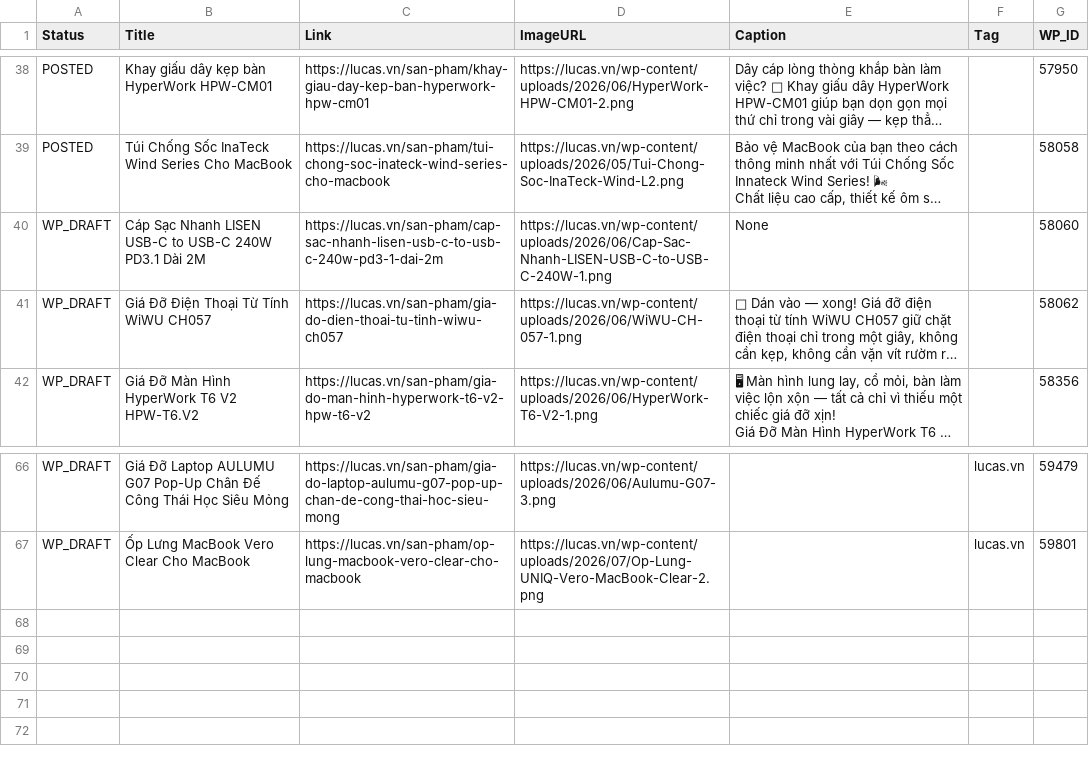
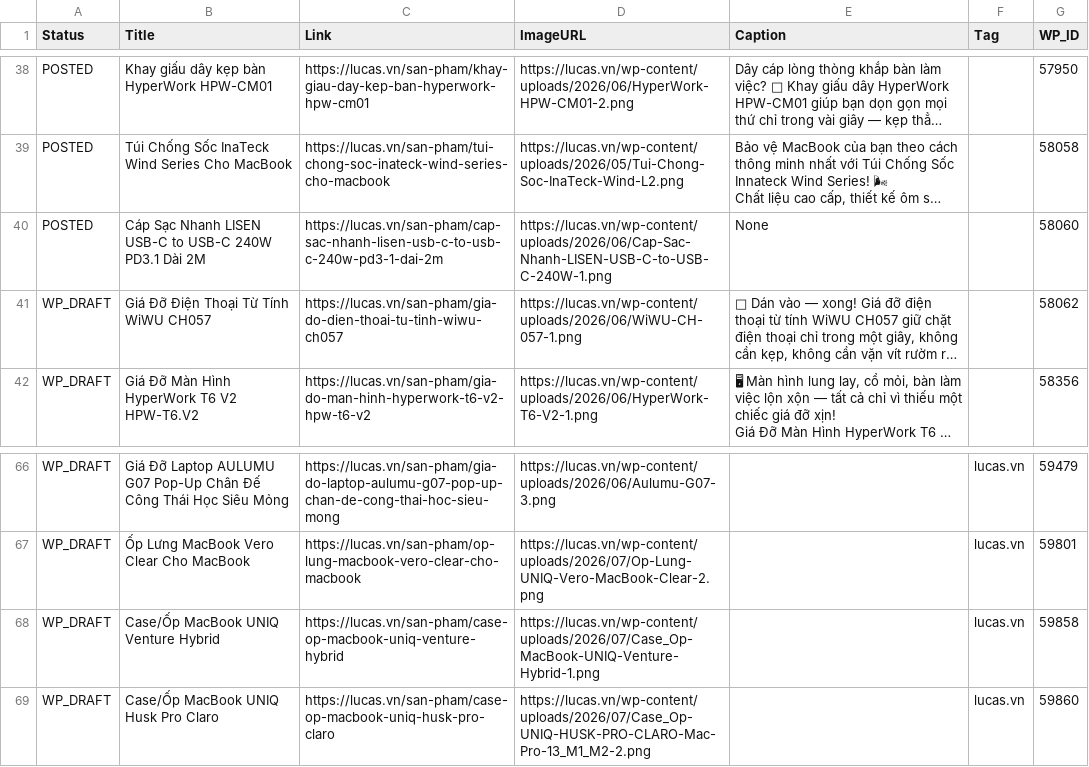
Before and after one commit to thanhluc102-png/lucas-auto-poster, a CSV file: content_plan.csv, drawn as a sheet; only a part is shown, gaps mark what is left out; long unchanged cells end in …; the diff names each change by its address in the sheet, - before the commit and + after, or states it on an @@ line.

```diff
--- a/content_plan.csv
+++ b/content_plan.csv
-A40 (Status): WP_DRAFT
+A40 (Status): POSTED
+row 68: WP_DRAFT | Case/Ốp MacBook UNIQ Venture Hybrid | https://lucas.vn/san-pham/case-op-macbook-uniq-venture-hybrid | https://lucas.vn/wp-content/uploads/2026/07/Case_Op-MacBook-UNIQ-Venture-Hybrid-1.png |  | lucas.vn | 59858
+row 69: WP_DRAFT | Case/Ốp MacBook UNIQ Husk Pro Claro | https://lucas.vn/san-pham/case-op-macbook-uniq-husk-pro-claro | https://lucas.vn/wp-content/uploads/2026/07/Case_Op-UNIQ-HUSK-PRO-CLARO-Mac-Pro-13_M1_M2-2.png |  | lucas.vn | 59860
```
Also changed, not shown: 2 other files.
